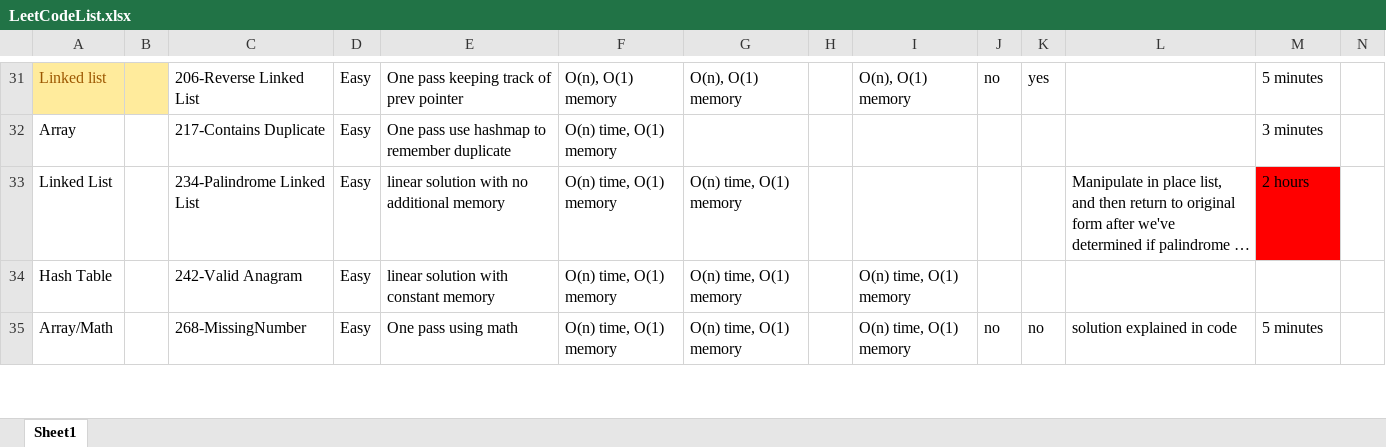
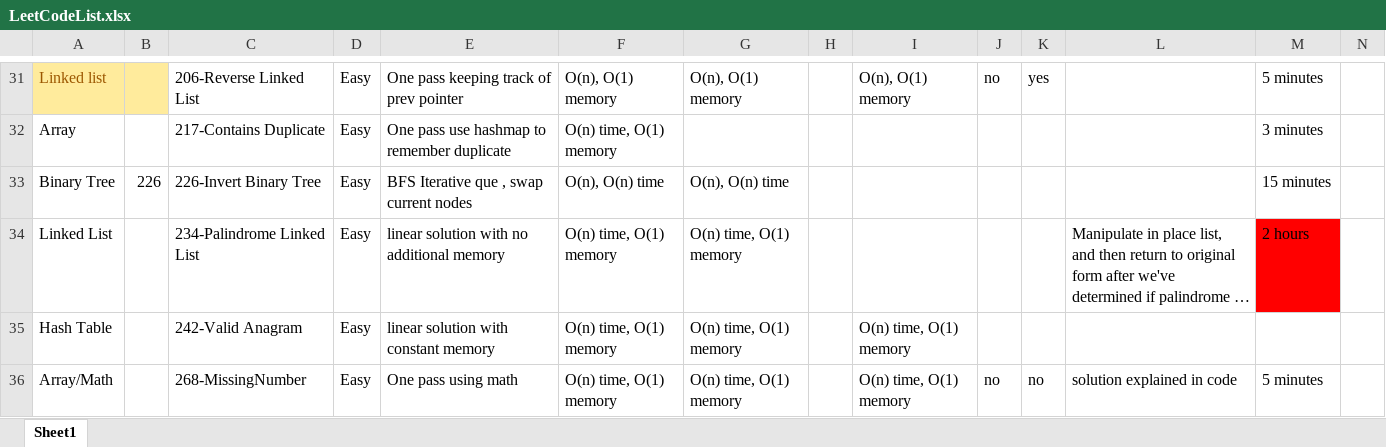
Before and after one commit to nickroxcks/Algorithm_DataStructure_Problems, an Excel workbook: LeetCodeList.xlsx, sheet Sheet1, drawn as a sheet; only a part is shown, gaps mark what is left out; long unchanged cells end in …; values as stored, in another font and other column widths than the file's, no borders; table styles not drawn; rows hold the shown columns only; the diff names each change by its address in the sheet, - before the commit and + after, or states it on an @@ line.

```diff
--- a/LeetCodeList.xlsx (sheet Sheet1)
+++ b/LeetCodeList.xlsx (sheet Sheet1)
+row 33: Binary Tree | 226 | 226-Invert Binary Tree | Easy | BFS Iterative que , swap current nodes | O(n), O(n) time | O(n), O(n) time |  |  |  |  |  | 15 minutes
```
Also changed, not shown: 1 other file.
